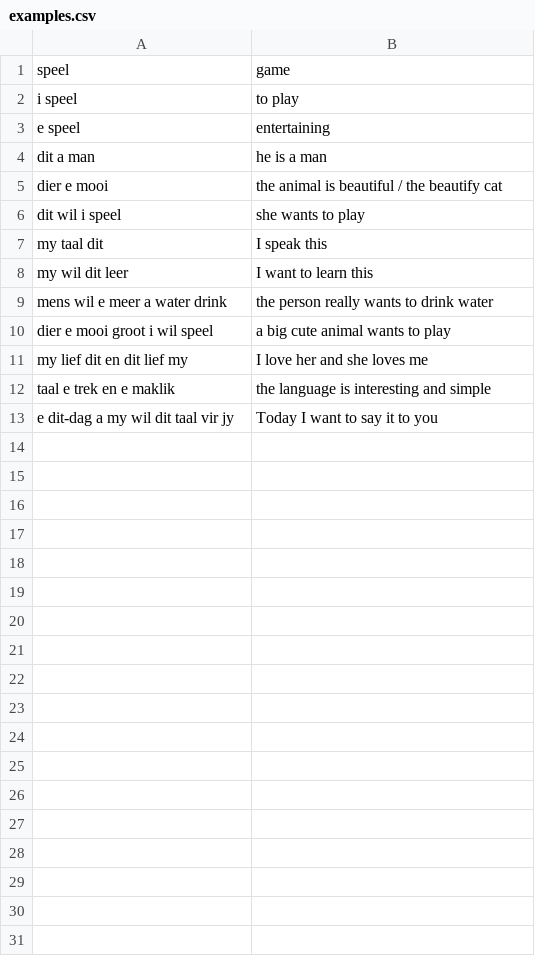
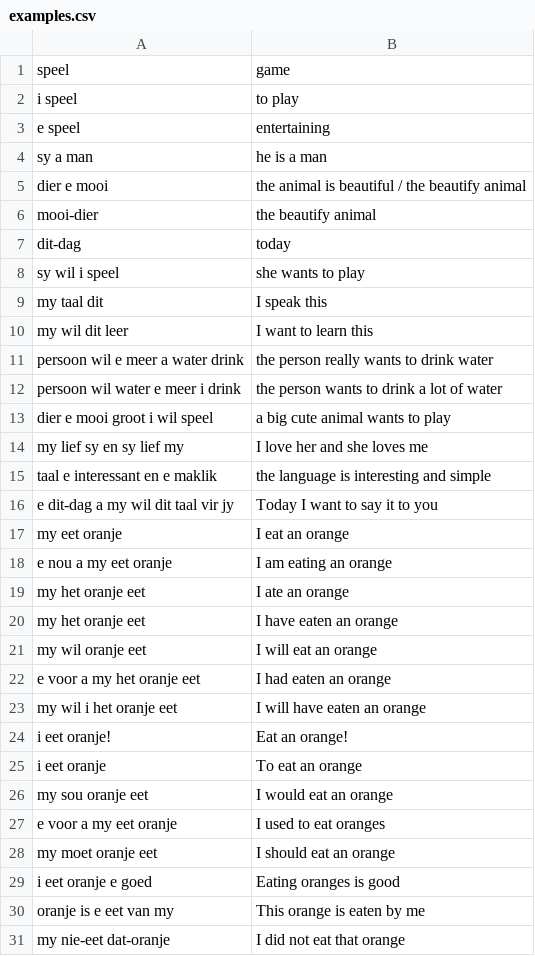
Before and after one commit to MikeSkoe/nut-taal, a CSV file: public/examples.csv, drawn as a sheet; only a part is shown; the diff covers the shown part only.

Commit message:
Update examples

```diff
--- a/public/examples.csv
+++ b/public/examples.csv
@@ -4,3 +4,5 @@ e speel,entertaining
-dit a man,he is a man
-dier e mooi,the animal is beautiful / the beautify cat
-dit wil i speel,she wants to play
+"sy a man","he is a man"
+"dier e mooi","the animal is beautiful / the beautify animal"
+"mooi-dier","the beautify animal"
+"dit-dag","today"
+"sy wil i speel","she wants to play"
@@ -9 +11,2 @@ my wil dit leer,I want to learn this
-mens wil e meer a water drink,the person really wants to drink water
+"persoon wil e meer a water drink","the person really wants to drink water"
+"persoon wil water e meer i drink","the person wants to drink a lot of water"
@@ -11,2 +14,2 @@ dier e mooi groot i wil speel,a big cute animal wants to play
-my lief dit en dit lief my,I love her and she loves me
-taal e trek en e maklik,the language is interesting and simple
+"my lief sy en sy lief my","I love her and she loves me"
+"taal e interessant en e maklik","the language is interesting and simple"
@@ -13,0 +17,15 @@ e dit-dag a my wil dit taal vir jy,Today I want to say it to you
+"my eet oranje","I eat an orange"
+"e nou a my eet oranje","I am eating an orange"
+"my het oranje eet","I ate an orange"
+"my het oranje eet","I have eaten an orange"
+"my wil oranje eet","I will eat an orange"
+"e voor a my het oranje eet","I had eaten an orange"
+"my wil i het oranje eet","I will have eaten an orange"
+"i eet oranje!","Eat an orange!"
+"i eet oranje","To eat an orange"
+"my sou oranje eet","I would eat an orange"
+"e voor a my eet oranje","I used to eat oranges"
+"my moet oranje eet","I should eat an orange"
+"i eet oranje e goed","Eating oranges is good"
+"oranje is e eet van my","This orange is eaten by me"
+"my nie-eet dat-oranje","I did not eat that orange"
```
Also changed, not shown: 18 added rows elsewhere in this file, public/conjugations.csv, public/dictionary.csv, 1 other file.
